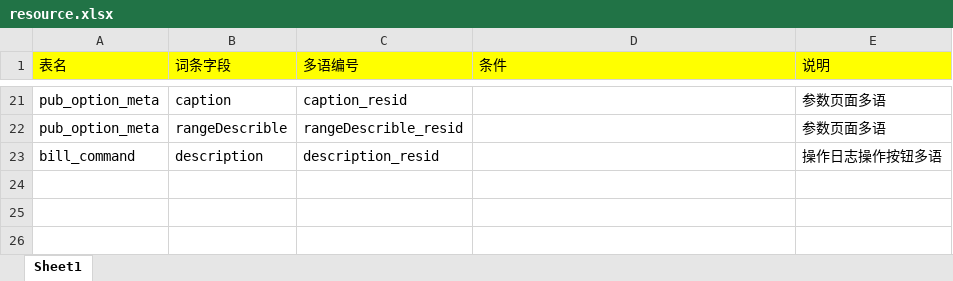
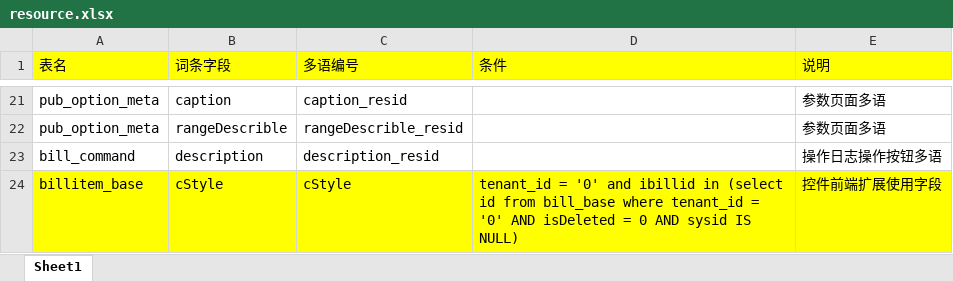
Before and after one commit to wang-shaobiao/tools-self, an Excel workbook: generate-sql/config/resource.xlsx, sheet Sheet1, drawn as a sheet; only a part is shown, gaps mark what is left out; values as stored, in another font and other column widths than the file's, no borders; the diff names each change by its address in the sheet, - before the commit and + after, or states it on an @@ line.

Commit message:
[optimize] add billitem_base cStyle 字段支持

```diff
--- a/generate-sql/config/resource.xlsx (sheet Sheet1)
+++ b/generate-sql/config/resource.xlsx (sheet Sheet1)
+row 24: billitem_base | cStyle | cStyle | tenant_id = '0' and ibillid in (select id from bill_base where tenant_id = '0' AND isDeleted = 0 AND sysid IS NULL) | 控件前端扩展使用字段
```
Also changed, not shown: 7 other files.
